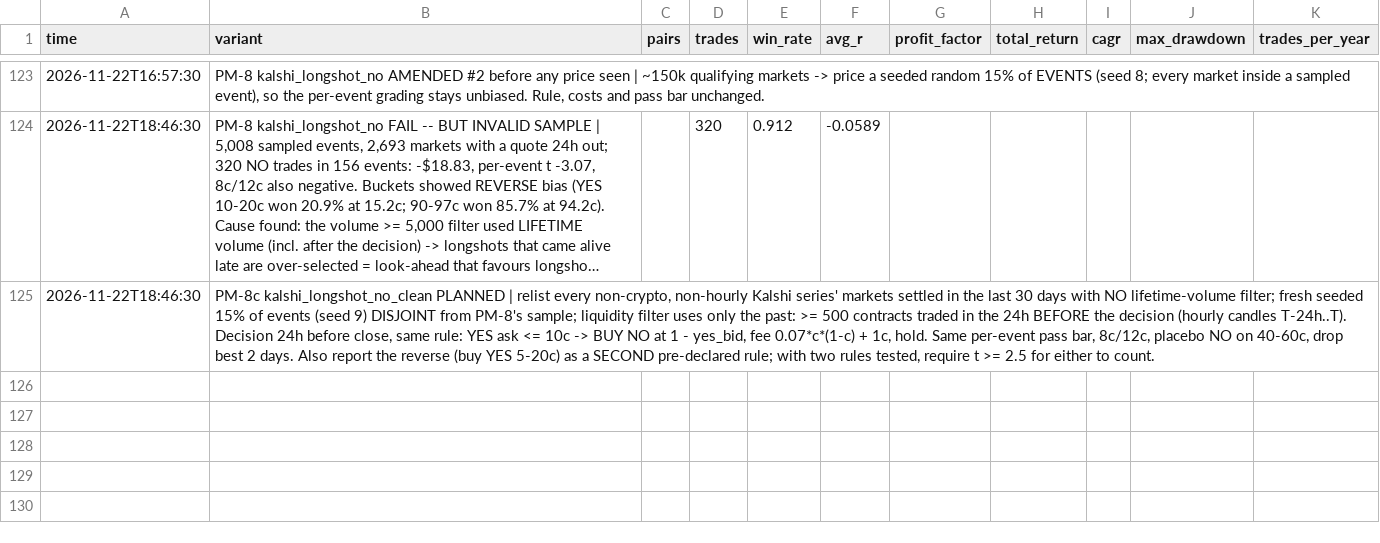
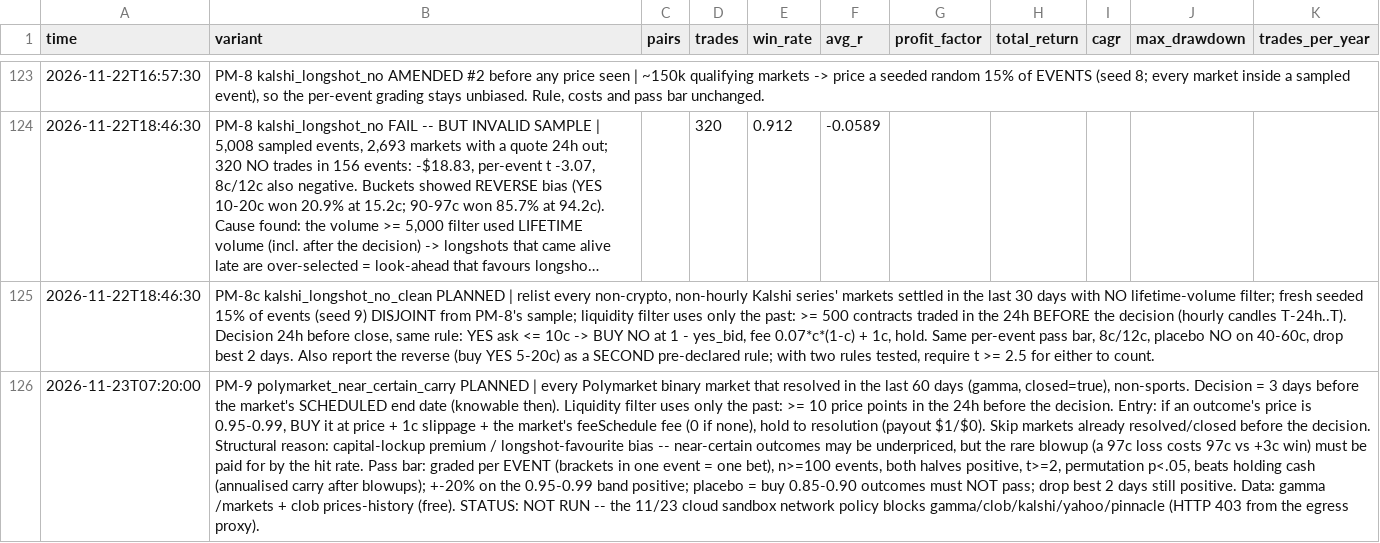
Before and after one commit to aagonzalez0101-max/trading-desk, a CSV file: results/sweep_log.csv, drawn as a sheet; only a part is shown, gaps mark what is left out; long unchanged cells end in …; the diff names each change by its address in the sheet, - before the commit and + after, or states it on an @@ line.

```diff
--- a/results/sweep_log.csv
+++ b/results/sweep_log.csv
+row 126: 2026-11-23T07:20:00 | PM-9 polymarket_near_certain_carry PLANNED | every Polymarket binary market that resolved in the last 60 days (gamma, closed=true), non-sports. Decision = 3 days before the market's SCHEDULED end date (knowable then). Liquidity filter uses only the past: >= 10 price points in the 24h before the decision. Entry: if an outcome's price is 0.95-0.99, BUY it at price + 1c slippage + the market's feeSchedule fee (0 if none), hold to resolution (payout $1/$0). Skip markets already resolved/closed before the decision. Structural reason: capital-lockup premium / longshot-favourite bias -- near-certain outcomes may be underpriced, but the rare blowup (a 97c loss costs 97c vs +3c win) must be paid for by the hit rate. Pass bar: graded per EVENT (brackets in one event = one bet), n>=100 events, both halves positive, t>=2, permutation p<.05, beats holding cash (annualised carry after blowups); +-20% on the 0.95-0.99 band positive; placebo = buy 0.85-0.90 outcomes must NOT pass; drop best 2 days still positive. Data: gamma /markets + clob prices-history (free). STATUS: NOT RUN -- the 11/23 cloud sandbox network policy blocks gamma/clob/kalshi/yahoo/pinnacle (HTTP 403 from the egress proxy).
```
Also changed, not shown: 1 other file.
